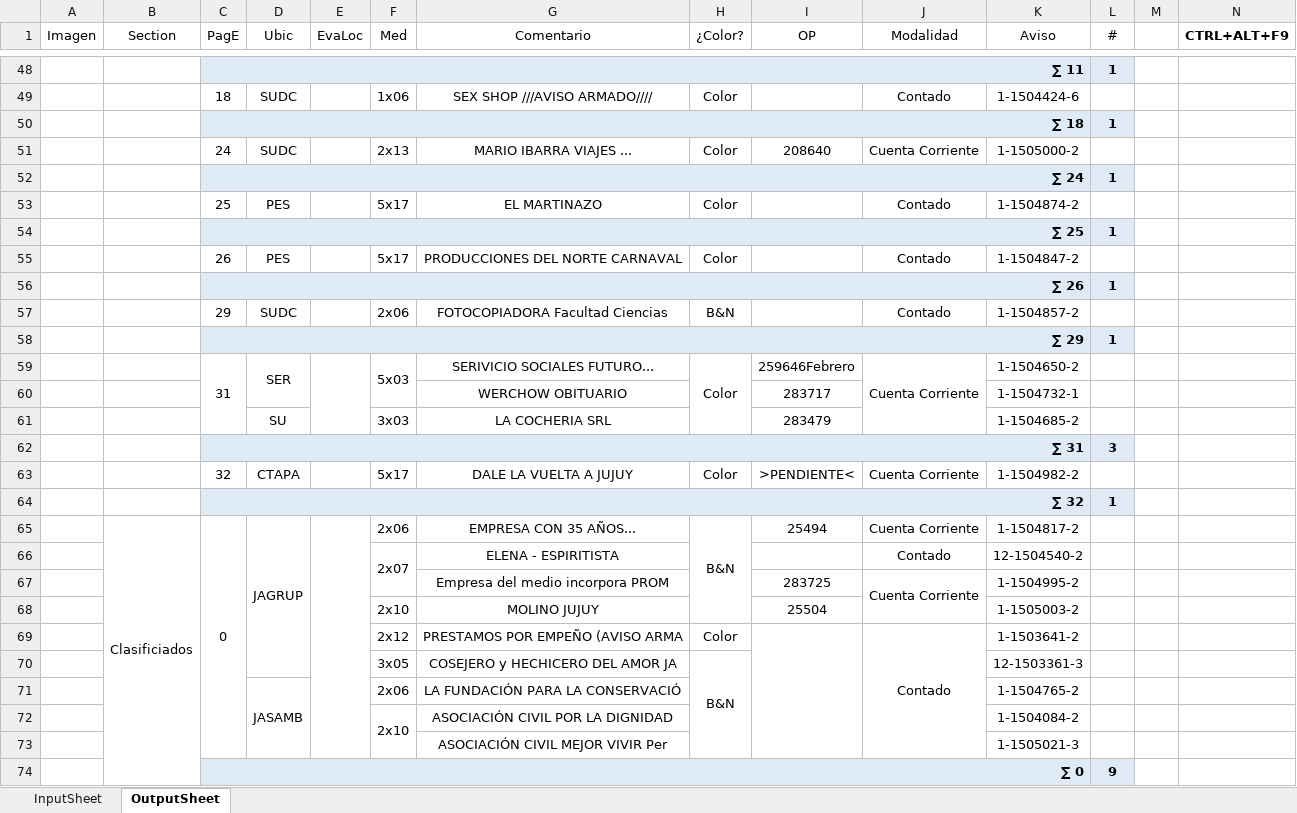
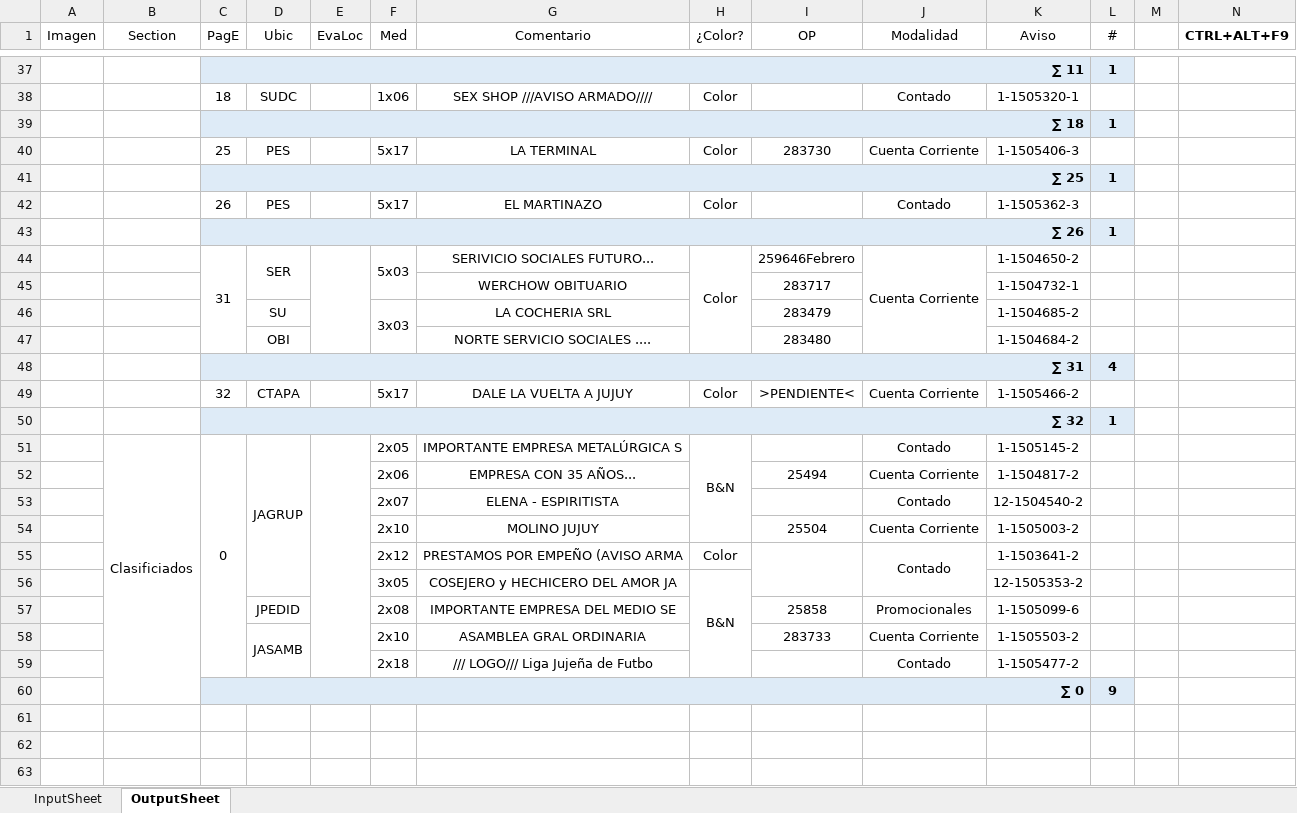
Before and after one commit to zherar7ordoya/AP5, an Excel workbook: Xtras/MSExcel/Analizador(v2023-01-25).xlsm, sheet OutputSheet, drawn as a sheet; only a part is shown, gaps mark what is left out; values as stored, in another font and other column widths than the file's, no borders; conditional formats not drawn; removed rows and columns are numbered as before the commit, all else as after; the diff covers the shown part only; the diff names each change by its address in the sheet, - before the commit and + after, or states it on an @@ line.

```diff
--- a/Xtras/MSExcel/Analizador(v2023-01-25).xlsm (sheet OutputSheet)
+++ b/Xtras/MSExcel/Analizador(v2023-01-25).xlsm (sheet OutputSheet)
-K38 (Aviso): 1-1504424-6
+K38 (Aviso): 1-1505320-1
-row 51:  |  | 24 | SUDC |  | 2x13 | MARIO IBARRA VIAJES ... | Color | 208640 | Cuenta Corriente | 1-1505000-2 | 1
-row 52:  |  | ∑ 24 |  |  |  |  |  |  |  |  | 1
-G40 (Comentario): EL MARTINAZO
+G40 (Comentario): LA TERMINAL
-I40 (OP): (empty)
+I40 (OP): 283730
-J40 (Modalidad): Contado
+J40 (Modalidad): Cuenta Corriente
-K40 (Aviso): 1-1504874-2
+K40 (Aviso): 1-1505406-3
-G42 (Comentario): PRODUCCIONES DEL NORTE CARNAVAL
+G42 (Comentario): EL MARTINAZO
-K42 (Aviso): 1-1504847-2
+K42 (Aviso): 1-1505362-3
-row 57:  |  | 29 | SUDC |  | 2x06 | FOTOCOPIADORA Facultad Ciencias | B&N |  | Contado | 1-1504857-2 | 1
-row 58:  |  | ∑ 29 |  |  |  |  |  |  |  |  | 1
+F46:F47 merged
-row 62:  |  | ∑ 31 |  |  |  |  |  |  |  |  | 3
+row 47:  |  |  | OBI |  |  | NORTE SERVICIO SOCIALES .... |  | 283480 |  | 1-1504684-2 | 1
+row 48:  |  | ∑ 31 |  |  |  |  |  |  |  |  | 4
-K49 (Aviso): 1-1504982-2
+K49 (Aviso): 1-1505466-2
-F51 (Med): 2x06
+F51 (Med): 2x05
-G51 (Comentario): EMPRESA CON 35 AÑOS...
+G51 (Comentario): IMPORTANTE EMPRESA METALÚRGICA S
-I51 (OP): 25494
+I51 (OP): (empty)
-J51 (Modalidad): Cuenta Corriente
+J51 (Modalidad): Contado
-K51 (Aviso): 1-1504817-2
+K51 (Aviso): 1-1505145-2
+row 52:  |  |  |  |  | 2x06 | EMPRESA CON 35 AÑOS... |  | 25494 | Cuenta Corriente | 1-1504817-2 | 1
-F66:F67 merged
-row 67:  |  |  |  |  |  | Empresa del medio incorpora PROM |  | 283725 | Cuenta Corriente | 1-1504995-2 | 1
-J54 (Modalidad): (empty)
+J54 (Modalidad): Cuenta Corriente
-K56 (Aviso): 12-1503361-3
+K56 (Aviso): 12-1505353-2
-row 71:  |  |  | JASAMB |  | 2x06 | LA FUNDACIÓN PARA LA CONSERVACIÓ |  |  |  | 1-1504765-2 | 1
-row 72:  |  |  |  |  | 2x10 | ASOCIACIÓN CIVIL POR LA DIGNIDAD |  |  |  | 1-1504084-2 | 1
-row 73:  |  |  |  |  |  | ASOCIACIÓN CIVIL MEJOR VIVIR Per |  |  |  | 1-1505021-3 | 1
+row 57:  |  |  | JPEDID |  | 2x08 | IMPORTANTE EMPRESA DEL MEDIO SE |  | 25858 | Promocionales | 1-1505099-6 | 1
+row 58:  |  |  | JASAMB |  | 2x10 | ASAMBLEA GRAL ORDINARIA |  | 283733 | Cuenta Corriente | 1-1505503-2 | 1
+row 59:  |  |  |  |  | 2x18 | /// LOGO/// Liga Jujeña de Futbo |  |  | Contado | 1-1505477-2 | 1
```
Also changed, not shown: 12 added rows, 23 removed rows, 32 edited cells and merged cells elsewhere in this sheet, formulas that keep their value, hidden cells, 3 other files.
